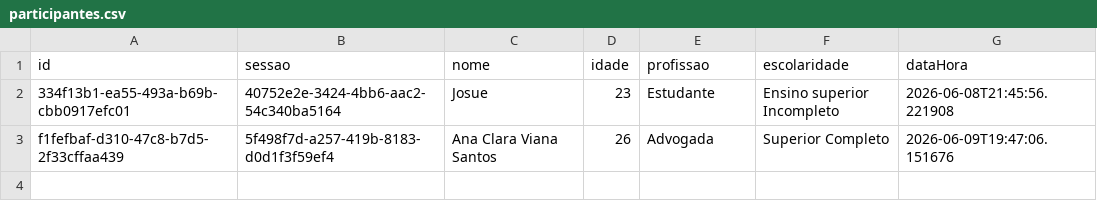
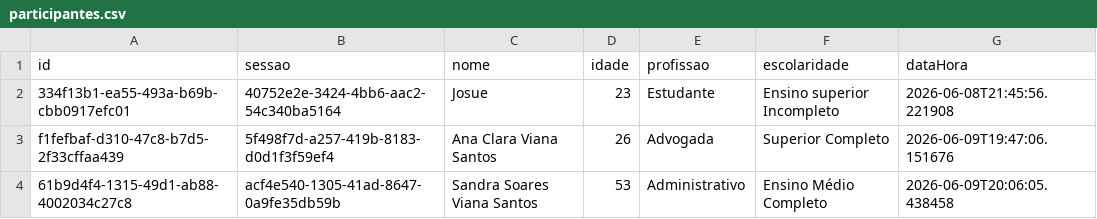
Before and after one commit to Grazi3lles/Explicabilidade-Experimento-IA-claude, a CSV file: dados/participantes.csv, drawn as a sheet; the diff names each change by its address in the sheet, - before the commit and + after, or states it on an @@ line.

```diff
--- a/dados/participantes.csv
+++ b/dados/participantes.csv
+row 4: 61b9d4f4-1315-49d1-ab88-4002034c27c8 | acf4e540-1305-41ad-8647-0a9fe35db59b | Sandra Soares Viana Santos | 53 | Administrativo | Ensino Médio Completo | 2026-06-09T20:06:05.438458
```
Also changed, not shown: dados/respostas.csv, dados/respostas_qualitativas.csv.
